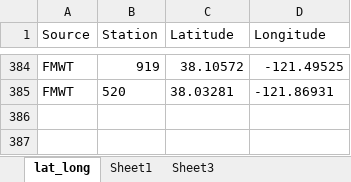
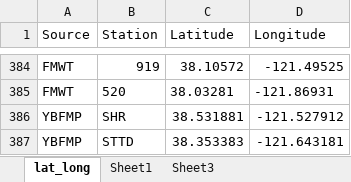
Before and after one commit to InteragencyEcologicalProgram/zooper, an Excel workbook: data-raw/stations.xlsx, sheet lat_long, drawn as a sheet; only a part is shown, gaps mark what is left out; values as stored, in another font and other column widths than the file's, no borders; the diff names each change by its address in the sheet, - before the commit and + after, or states it on an @@ line.

```diff
--- a/data-raw/stations.xlsx (sheet lat_long)
+++ b/data-raw/stations.xlsx (sheet lat_long)
+row 386: YBFMP | SHR | 38.531881 | -121.527912
+row 387: YBFMP | STTD | 38.353383 | -121.643181
```
Also changed, not shown: data-raw/crosswalk.xlsx, 8 other files.
